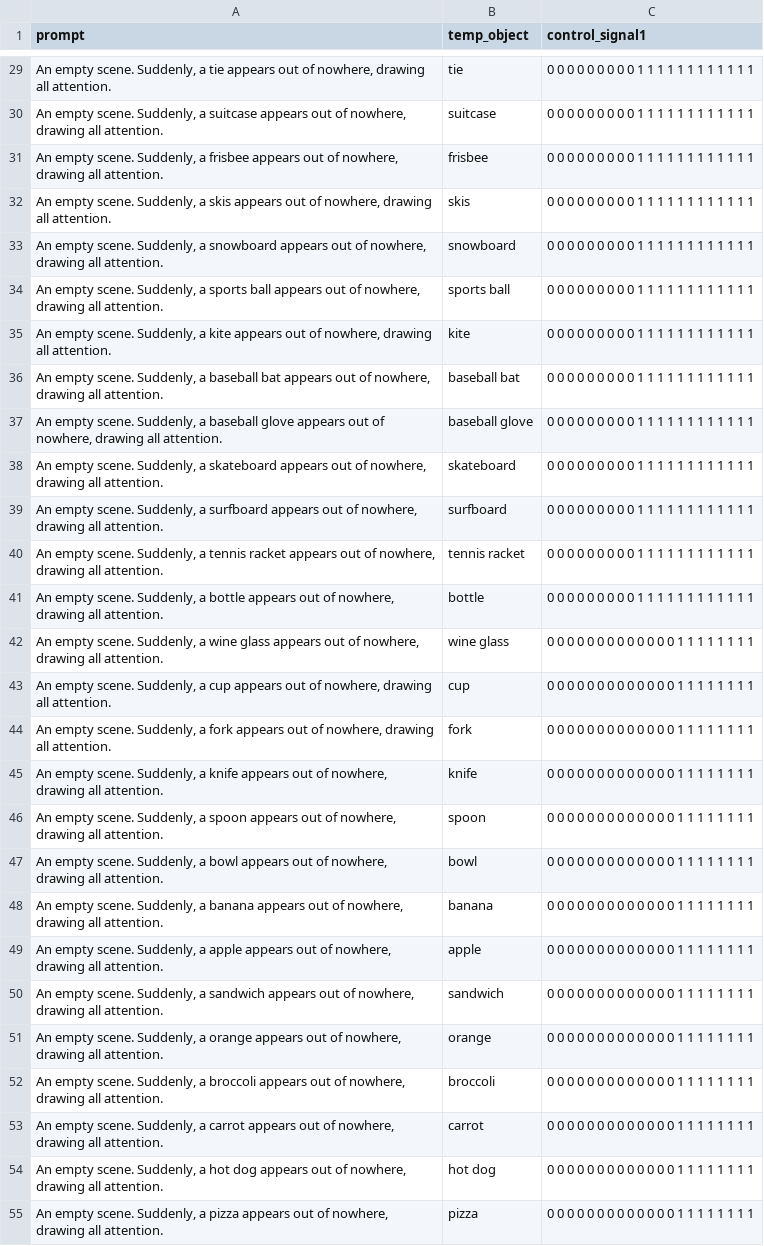
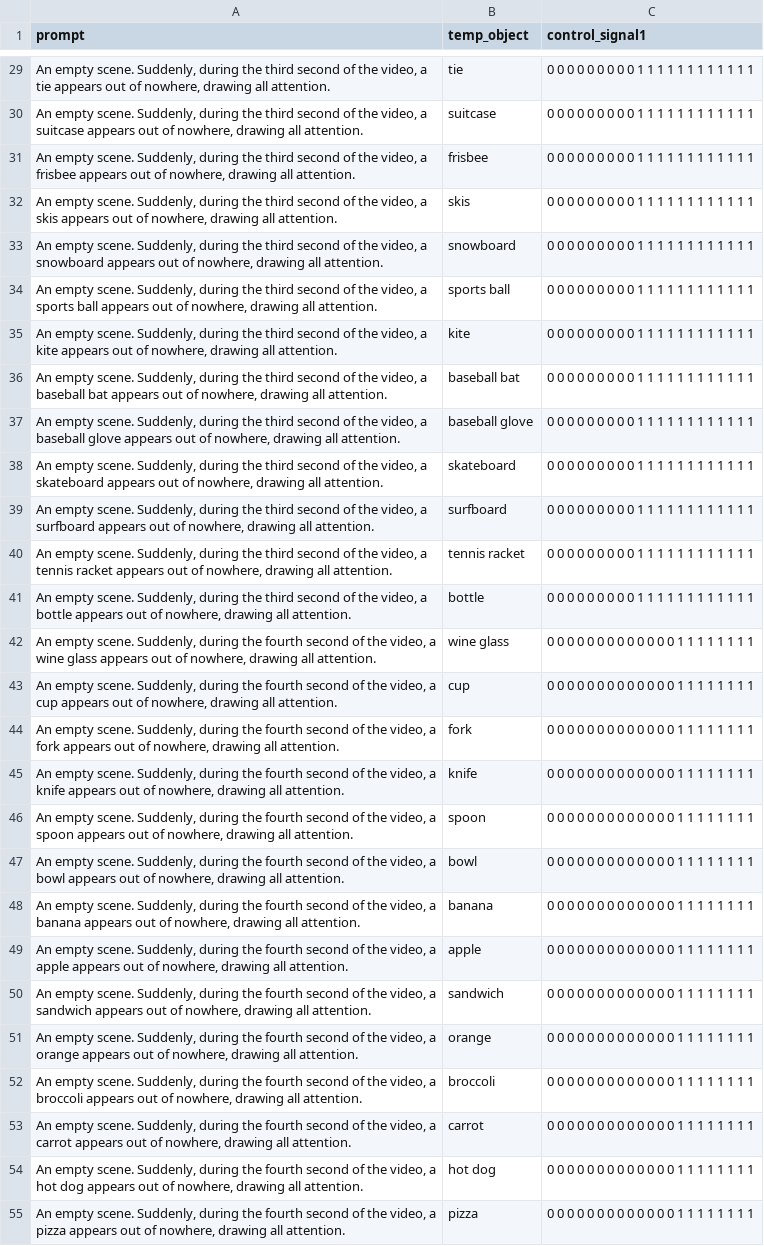
Before and after one commit to Shira-Schiber/TempoControl, a CSV file: data/one_object.csv, drawn as a sheet; only a part is shown, gaps mark what is left out; the diff covers the shown part only; the diff names each change by its address in the sheet, - before the commit and + after, or states it on an @@ line.

```diff
--- a/data/one_object.csv
+++ b/data/one_object.csv
-A29 (prompt): …scene. Suddenly, a tie…
+A29 (prompt): …scene. Suddenly, during the third second of the video, a tie…
-A30 (prompt): …scene. Suddenly, a suitcase…
+A30 (prompt): …scene. Suddenly, during the third second of the video, a suitcase…
-A31 (prompt): …scene. Suddenly, a frisbee…
+A31 (prompt): …scene. Suddenly, during the third second of the video, a frisbee…
-A32 (prompt): …scene. Suddenly, a skis…
+A32 (prompt): …scene. Suddenly, during the third second of the video, a skis…
-A33 (prompt): …scene. Suddenly, a snowboard…
+A33 (prompt): …scene. Suddenly, during the third second of the video, a snowboard…
-A34 (prompt): …scene. Suddenly, a sports…
+A34 (prompt): …scene. Suddenly, during the third second of the video, a sports…
-A35 (prompt): …scene. Suddenly, a kite…
+A35 (prompt): …scene. Suddenly, during the third second of the video, a kite…
-A36 (prompt): …scene. Suddenly, a baseball…
+A36 (prompt): …scene. Suddenly, during the third second of the video, a baseball…
-A37 (prompt): …scene. Suddenly, a baseball…
+A37 (prompt): …scene. Suddenly, during the third second of the video, a baseball…
-A38 (prompt): …scene. Suddenly, a skateboard…
+A38 (prompt): …scene. Suddenly, during the third second of the video, a skateboard…
-A39 (prompt): …scene. Suddenly, a surfboard…
+A39 (prompt): …scene. Suddenly, during the third second of the video, a surfboard…
-A40 (prompt): …scene. Suddenly, a tennis…
+A40 (prompt): …scene. Suddenly, during the third second of the video, a tennis…
-A41 (prompt): …scene. Suddenly, a bottle…
+A41 (prompt): …scene. Suddenly, during the third second of the video, a bottle…
-A42 (prompt): …scene. Suddenly, a wine…
+A42 (prompt): …scene. Suddenly, during the fourth second of the video, a wine…
-A43 (prompt): …scene. Suddenly, a cup…
+A43 (prompt): …scene. Suddenly, during the fourth second of the video, a cup…
-A44 (prompt): …scene. Suddenly, a fork…
+A44 (prompt): …scene. Suddenly, during the fourth second of the video, a fork…
-A45 (prompt): …scene. Suddenly, a knife…
+A45 (prompt): …scene. Suddenly, during the fourth second of the video, a knife…
-A46 (prompt): …scene. Suddenly, a spoon…
+A46 (prompt): …scene. Suddenly, during the fourth second of the video, a spoon…
-A47 (prompt): …scene. Suddenly, a bowl…
+A47 (prompt): …scene. Suddenly, during the fourth second of the video, a bowl…
-A48 (prompt): …scene. Suddenly, a banana…
+A48 (prompt): …scene. Suddenly, during the fourth second of the video, a banana…
-A49 (prompt): …scene. Suddenly, a apple…
+A49 (prompt): …scene. Suddenly, during the fourth second of the video, a apple…
-A50 (prompt): …scene. Suddenly, a sandwich…
+A50 (prompt): …scene. Suddenly, during the fourth second of the video, a sandwich…
-A51 (prompt): …scene. Suddenly, a orange…
+A51 (prompt): …scene. Suddenly, during the fourth second of the video, a orange…
-A52 (prompt): …scene. Suddenly, a broccoli…
+A52 (prompt): …scene. Suddenly, during the fourth second of the video, a broccoli…
-A53 (prompt): …scene. Suddenly, a carrot…
+A53 (prompt): …scene. Suddenly, during the fourth second of the video, a carrot…
-A54 (prompt): …scene. Suddenly, a hot…
+A54 (prompt): …scene. Suddenly, during the fourth second of the video, a hot…
-A55 (prompt): …scene. Suddenly, a pizza…
+A55 (prompt): …scene. Suddenly, during the fourth second of the video, a pizza…
```
Also changed, not shown: 53 edited cells elsewhere in this file, 4 other files.
